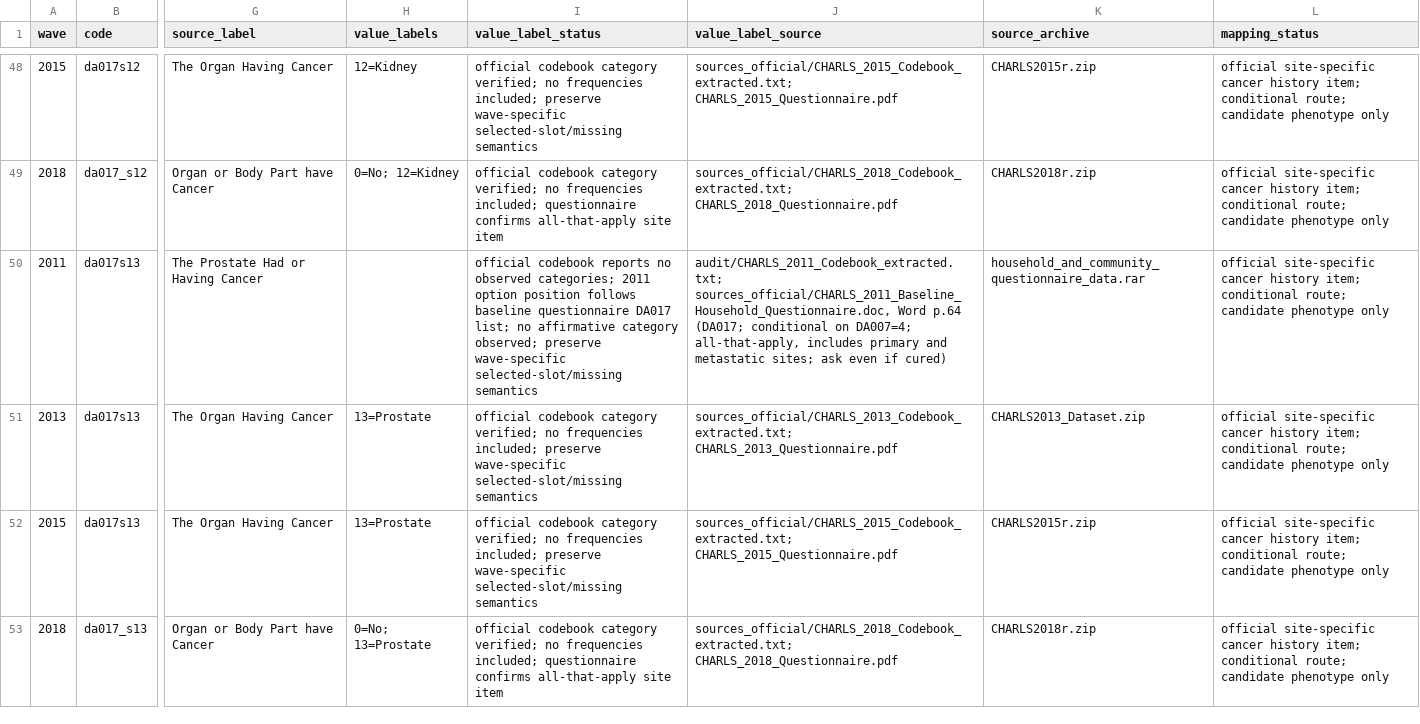
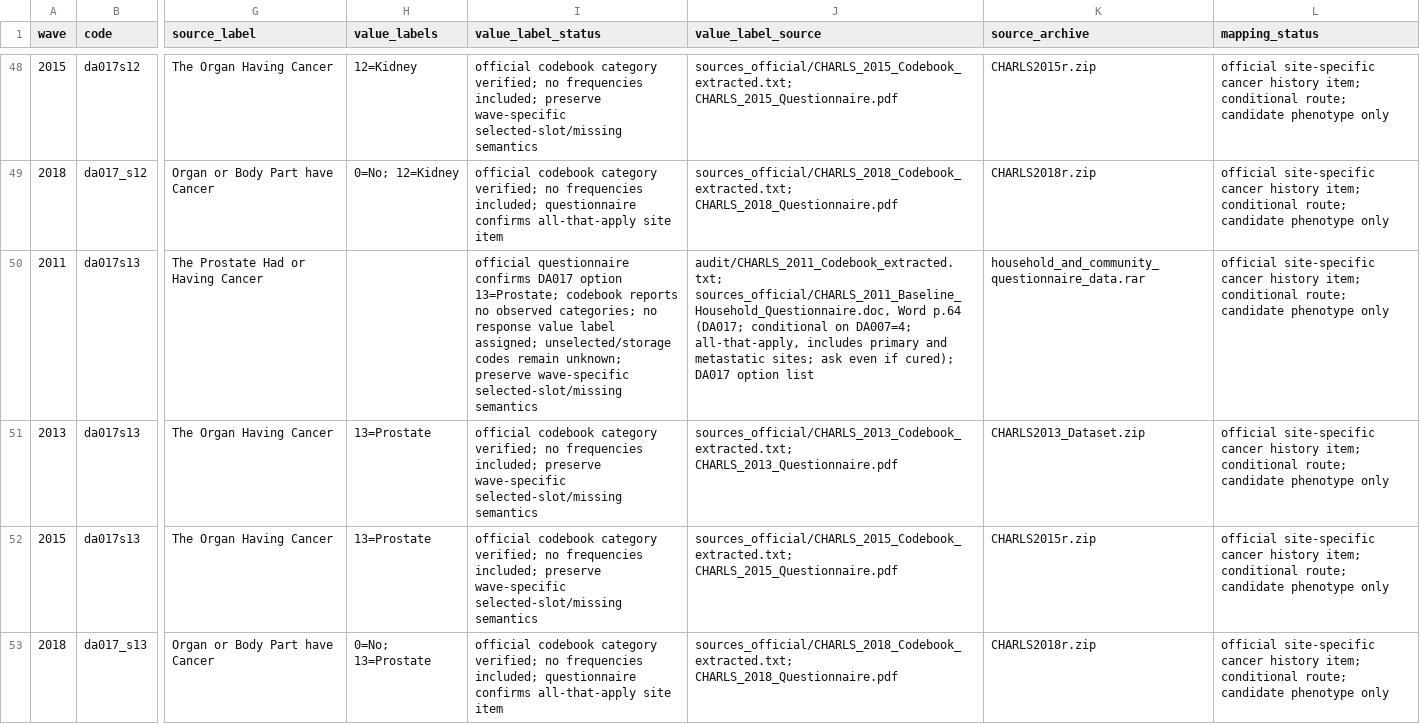
Before and after one commit to calebchu40-gif/charls-exwas-atlas, a CSV file: audit/cancer_site_crosswalk_v1.csv, drawn as a sheet; only a part is shown, gaps mark what is left out; the diff covers the shown part only; the diff names each change by its address in the sheet, - before the commit and + after, or states it on an @@ line.

```diff
--- a/audit/cancer_site_crosswalk_v1.csv
+++ b/audit/cancer_site_crosswalk_v1.csv
-I50 (value_label_status): official codebook reports no observed categories; 2011 option position follows baseline questionnaire DA017 list; no affirmative category observed; preserve wave-specific…
+I50 (value_label_status): official questionnaire confirms DA017 option 13=Prostate; codebook reports no observed categories; no response value label assigned; unselected/storage codes remain unknown; preserve wave-specific…
-J50 (value_label_source): …even if cured)
+J50 (value_label_source): …even if cured); DA017 option list
```
Also changed, not shown: 10 edited cells elsewhere in this file, 16 other files.
